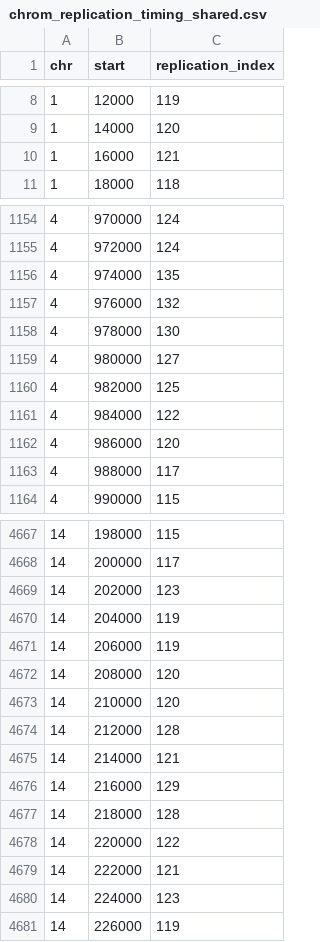
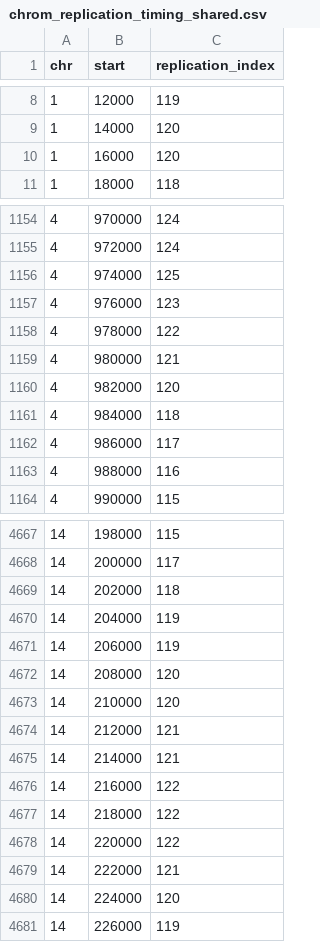
Before and after one commit to HarteminkLab/cell-cycle-deconv, a CSV file: data/replication_timing/yl_2019/chrom_replication_timing_shared.csv, drawn as a sheet; only a part is shown, gaps mark what is left out; the diff covers the shown part only.

```diff
--- a/data/replication_timing/yl_2019/chrom_replication_timing_shared.csv
+++ b/data/replication_timing/yl_2019/chrom_replication_timing_shared.csv
@@ -9,3 +9,3 @@ chr,start,replication_index
 1,14000,120
-1,16000,121
+1,16000,120
 1,18000,118
@@ -1155,10 +1155,10 @@ chr,start,replication_index
 4,972000,124
-4,974000,135
-4,976000,132
-4,978000,130
-4,980000,127
-4,982000,125
-4,984000,122
-4,986000,120
-4,988000,117
+4,974000,125
+4,976000,123
+4,978000,122
+4,980000,121
+4,982000,120
+4,984000,118
+4,986000,117
+4,988000,116
 4,990000,115
@@ -4668,3 +4668,3 @@ chr,start,replication_index
 14,200000,117
-14,202000,123
+14,202000,118
 14,204000,119
@@ -4673,9 +4673,9 @@ chr,start,replication_index
 14,210000,120
-14,212000,128
+14,212000,121
 14,214000,121
-14,216000,129
-14,218000,128
+14,216000,122
+14,218000,122
 14,220000,122
 14,222000,121
-14,224000,123
+14,224000,120
 14,226000,119
```
Also changed, not shown: 160 edited cells elsewhere in this file, data/replication_timing/yl_2019/chrom_replication_timing_delta.csv, data/replication_timing/yl_2019/chrom_replication_timing_distinct.csv, 20 other files.
